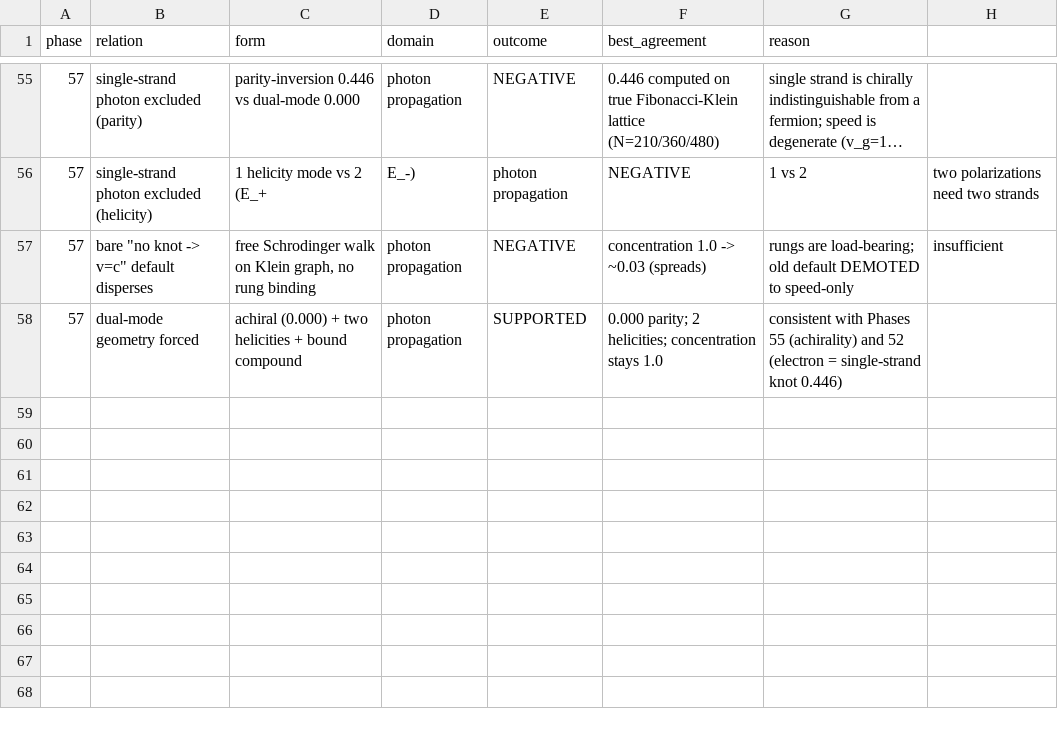
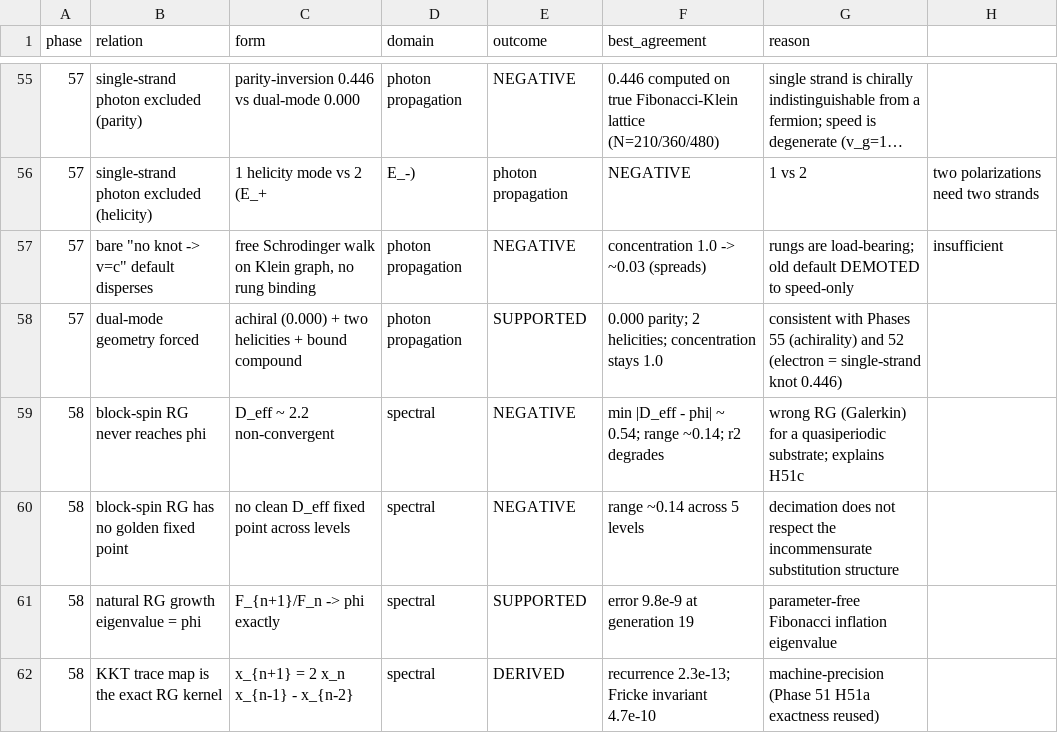
Before and after one commit to MaryTheadoor/IST-workspace-, a CSV file: code/outputs/phase54/relation_registry.csv, drawn as a sheet; only a part is shown, gaps mark what is left out; long unchanged cells end in …; the diff names each change by its address in the sheet, - before the commit and + after, or states it on an @@ line.

Commit message:
docs: sync phase map with Phase 58 (H51c negative rescored via trace-map RG; registry now 60 relations, paper v2.7)

```diff
--- a/code/outputs/phase54/relation_registry.csv
+++ b/code/outputs/phase54/relation_registry.csv
+row 59: 58 | block-spin RG never reaches phi | D_eff ~ 2.2 non-convergent | spectral | NEGATIVE | min |D_eff - phi| ~ 0.54; range ~0.14; r2 degrades | wrong RG (Galerkin) for a quasiperiodic substrate; explains H51c
+row 60: 58 | block-spin RG has no golden fixed point | no clean D_eff fixed point across levels | spectral | NEGATIVE | range ~0.14 across 5 levels | decimation does not respect the incommensurate substitution structure
+row 61: 58 | natural RG growth eigenvalue = phi | F_{n+1}/F_n -> phi exactly | spectral | SUPPORTED | error 9.8e-9 at generation 19 | parameter-free Fibonacci inflation eigenvalue
+row 62: 58 | KKT trace map is the exact RG kernel | x_{n+1} = 2 x_n x_{n-1} - x_{n-2} | spectral | DERIVED | recurrence 2.3e-13; Fricke invariant 4.7e-10 | machine-precision (Phase 51 H51a exactness reused)
```
Also changed, not shown: 5 other files.
